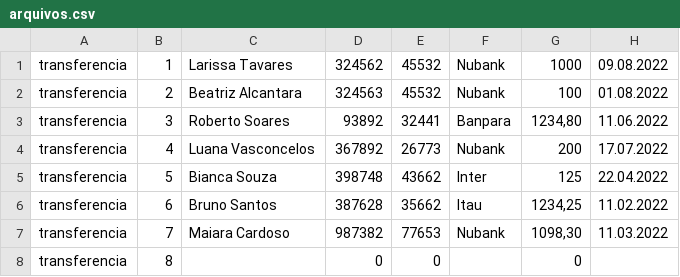
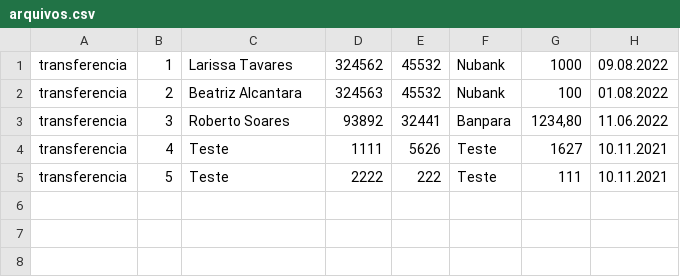
Before and after one commit to larissatavares-ads/3-Challenge-BackEnd, a CSV file: ServicoTransferenciaRef/bin/Debug/netcoreapp3.1/Repositorio/arquivos.csv, drawn as a sheet.

```diff
--- a/ServicoTransferenciaRef/bin/Debug/netcoreapp3.1/Repositorio/arquivos.csv
+++ b/ServicoTransferenciaRef/bin/Debug/netcoreapp3.1/Repositorio/arquivos.csv
@@ -3,6 +3,3 @@ transferencia;2;Beatriz Alcantara;324563;45532;Nubank;100;01.08.2022
 transferencia;3;Roberto Soares;93892;32441;Banpara;1234,80;11.06.2022
-transferencia;4;Luana Vasconcelos;367892;26773;Nubank;200;17.07.2022
-transferencia;5;Bianca Souza;398748;43662;Inter;125;22.04.2022
-transferencia;6;Bruno Santos;387628;35662;Itau;1234,25;11.02.2022
-transferencia;7;Maiara Cardoso;987382;77653;Nubank;1098,30;11.03.2022
-transferencia;8;;0;0;;0;
+transferencia;4;Teste;1111;5626;Teste;1627;10.11.2021
+transferencia;5;Teste;2222;222;Teste;111;10.11.2021
```
Also changed, not shown: ServicoTransferenciaRef/Repositorio/arquivos.csv, 40 other files.
